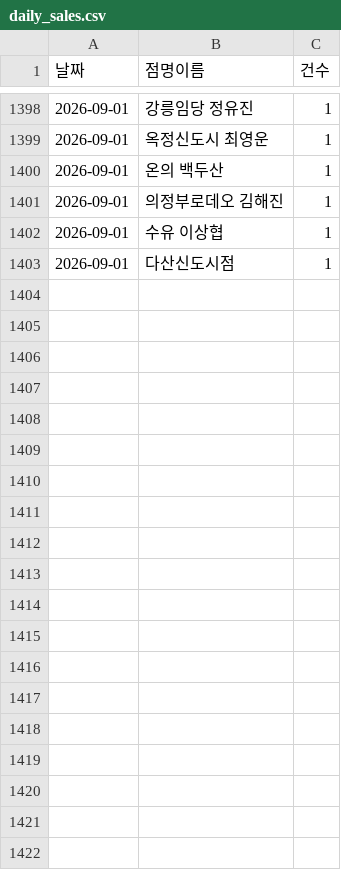
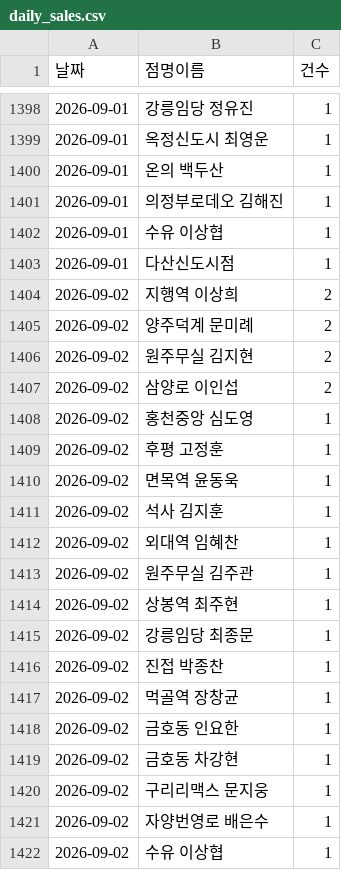
Before and after one commit to khbae0101/GD_opening_bot, a CSV file: data/daily_sales.csv, drawn as a sheet; only a part is shown, gaps mark what is left out; the diff covers the shown part only; the diff names each change by its address in the sheet, - before the commit and + after, or states it on an @@ line.

```diff
--- a/data/daily_sales.csv
+++ b/data/daily_sales.csv
+row 1404: 2026-09-02 | 지행역 이상희 | 2
+row 1405: 2026-09-02 | 양주덕계 문미례 | 2
+row 1406: 2026-09-02 | 원주무실 김지현 | 2
+row 1407: 2026-09-02 | 삼양로 이인섭 | 2
+row 1408: 2026-09-02 | 홍천중앙 심도영 | 1
+row 1409: 2026-09-02 | 후평 고정훈 | 1
+row 1410: 2026-09-02 | 면목역 윤동욱 | 1
+row 1411: 2026-09-02 | 석사 김지훈 | 1
+row 1412: 2026-09-02 | 외대역 임혜찬 | 1
+row 1413: 2026-09-02 | 원주무실 김주관 | 1
+row 1414: 2026-09-02 | 상봉역 최주현 | 1
+row 1415: 2026-09-02 | 강릉임당 최종문 | 1
+row 1416: 2026-09-02 | 진접 박종찬 | 1
+row 1417: 2026-09-02 | 먹골역 장창균 | 1
+row 1418: 2026-09-02 | 금호동 인요한 | 1
+row 1419: 2026-09-02 | 금호동 차강현 | 1
+row 1420: 2026-09-02 | 구리리맥스 문지웅 | 1
+row 1421: 2026-09-02 | 자양번영로 배은수 | 1
+row 1422: 2026-09-02 | 수유 이상협 | 1
```
Also changed, not shown: 11 added rows elsewhere in this file, data/award_results.csv.
